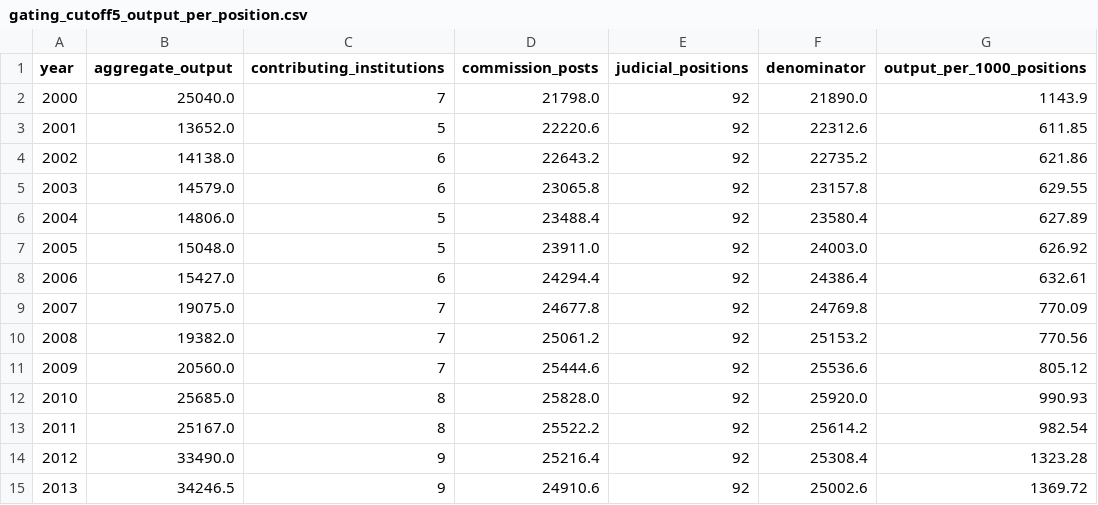
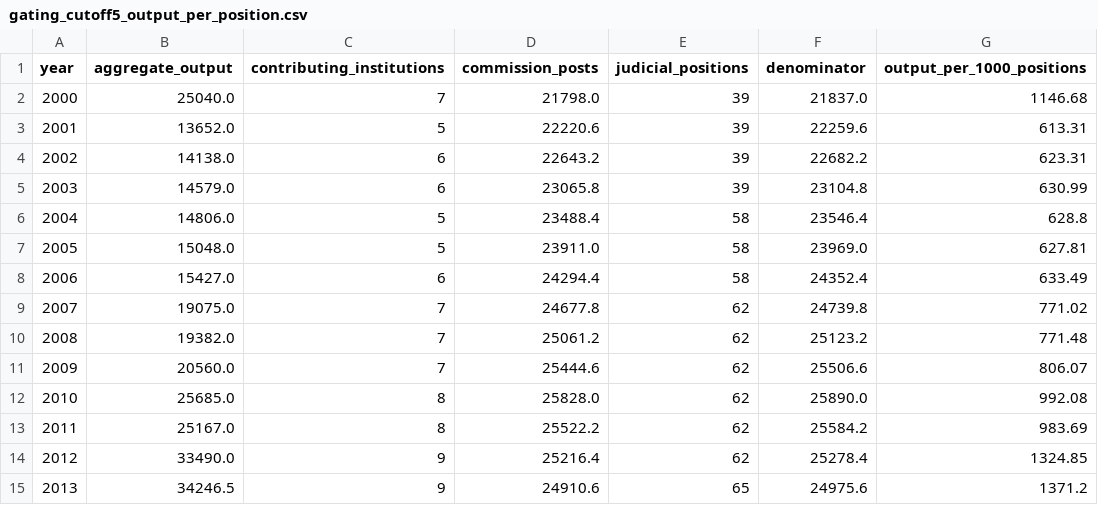
Before and after one commit to GavinMendelGleason/euro-sdt, a CSV file: data/analysis/gating_cutoff5_output_per_position.csv, drawn as a sheet; only a part is shown; the diff covers the shown part only.

Commit message:
Track judicial positions annually in cutoff denominators

```diff
--- a/data/analysis/gating_cutoff5_output_per_position.csv
+++ b/data/analysis/gating_cutoff5_output_per_position.csv
@@ -1,15 +1,15 @@
 year,aggregate_output,contributing_institutions,commission_posts,judicial_positions,denominator,output_per_1000_positions
-2000,25040.0,7,21798.0,92,21890.0,1143.9
-2001,13652.0,5,22220.6,92,22312.6,611.85
-2002,14138.0,6,22643.2,92,22735.2,621.86
-2003,14579.0,6,23065.8,92,23157.8,629.55
-2004,14806.0,5,23488.4,92,23580.4,627.89
-2005,15048.0,5,23911.0,92,24003.0,626.92
-2006,15427.0,6,24294.4,92,24386.4,632.61
-2007,19075.0,7,24677.8,92,24769.8,770.09
-2008,19382.0,7,25061.2,92,25153.2,770.56
-2009,20560.0,7,25444.6,92,25536.6,805.12
-2010,25685.0,8,25828.0,92,25920.0,990.93
-2011,25167.0,8,25522.2,92,25614.2,982.54
-2012,33490.0,9,25216.4,92,25308.4,1323.28
-2013,34246.5,9,24910.6,92,25002.6,1369.72
+2000,25040.0,7,21798.0,39,21837.0,1146.68
+2001,13652.0,5,22220.6,39,22259.6,613.31
+2002,14138.0,6,22643.2,39,22682.2,623.31
+2003,14579.0,6,23065.8,39,23104.8,630.99
+2004,14806.0,5,23488.4,58,23546.4,628.8
+2005,15048.0,5,23911.0,58,23969.0,627.81
+2006,15427.0,6,24294.4,58,24352.4,633.49
+2007,19075.0,7,24677.8,62,24739.8,771.02
+2008,19382.0,7,25061.2,62,25123.2,771.48
+2009,20560.0,7,25444.6,62,25506.6,806.07
+2010,25685.0,8,25828.0,62,25890.0,992.08
+2011,25167.0,8,25522.2,62,25584.2,983.69
+2012,33490.0,9,25216.4,62,25278.4,1324.85
+2013,34246.5,9,24910.6,65,24975.6,1371.2
```
Also changed, not shown: 18 edited cells elsewhere in this file, data/analysis/gating_cutoff5_chained_harmonised.csv, 13 other files.
